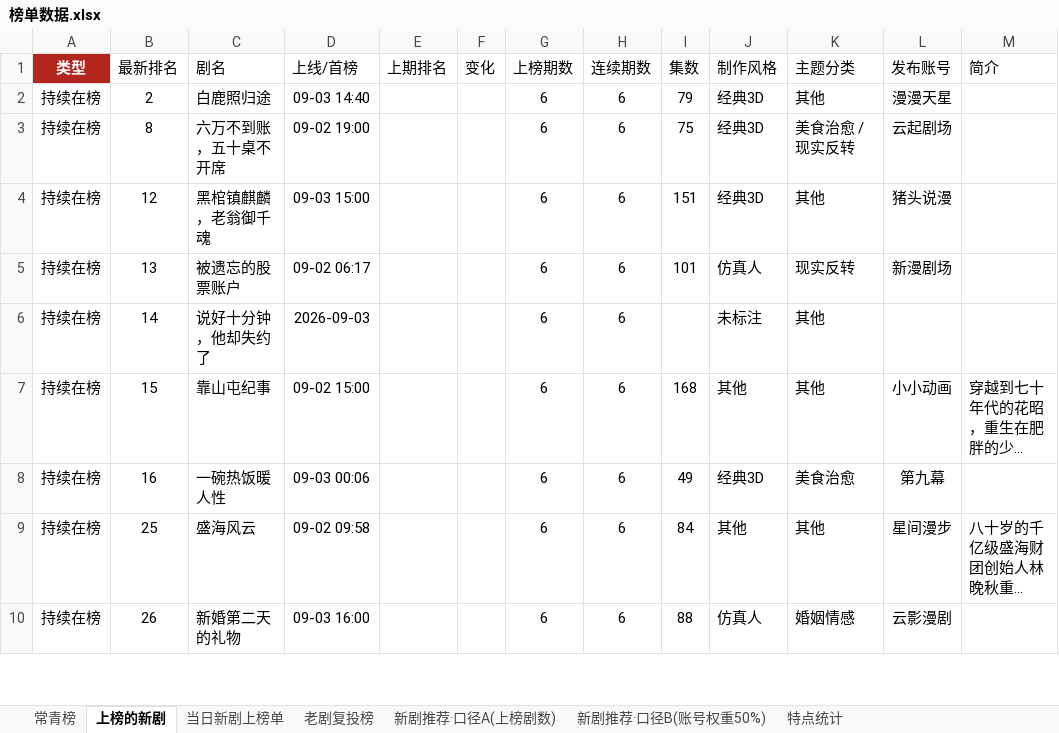
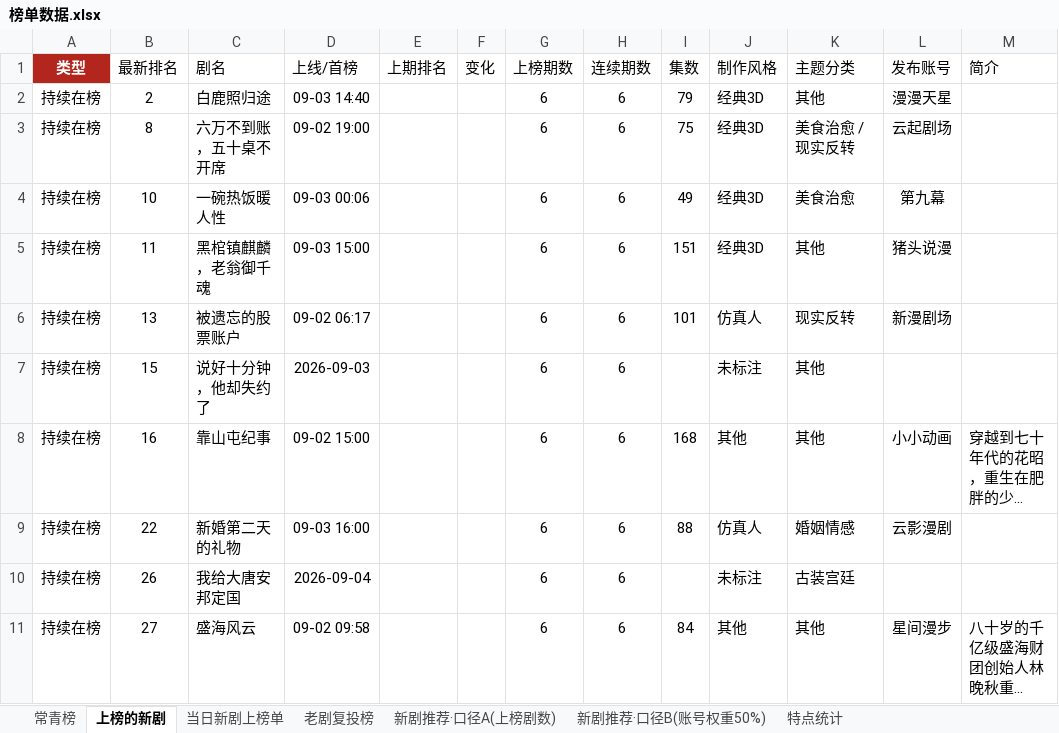
Before and after one commit to 2m247cdz9k-design/tomato-drama-rankings, an Excel workbook: 榜单数据.xlsx, sheet 上榜的新剧, drawn as a sheet; only a part is shown; long unchanged cells end in …; values as stored, in another font and other column widths than the file's, no borders; removed rows and columns are numbered as before the commit, all else as after; the diff covers the shown part only; the diff names each change by its address in the sheet, - before the commit and + after, or states it on an @@ line.

```diff
--- a/榜单数据.xlsx (sheet 上榜的新剧)
+++ b/榜单数据.xlsx (sheet 上榜的新剧)
+row 4: 持续在榜 | 10 | 一碗热饭暖人性 | 09-03 00:06 |  |  | 6 | 6 | 49 | 经典3D | 美食治愈 | 第九幕
-B5 (最新排名): 12
+B5 (最新排名): 11
-B7 (最新排名): 14
+B7 (最新排名): 15
-B8 (最新排名): 15
+B8 (最新排名): 16
-B9 (最新排名): 16
+B9 (最新排名): 22
-C9 (剧名): 一碗热饭暖人性
+C9 (剧名): 新婚第二天的礼物
-D9 (上线/首榜): 09-03 00:06
+D9 (上线/首榜): 09-03 16:00
-I9 (集数): 49
+I9 (集数): 88
-J9 (制作风格): 经典3D
+J9 (制作风格): 仿真人
-K9 (主题分类): 美食治愈
+K9 (主题分类): 婚姻情感
-L9 (发布账号): 第九幕
+L9 (发布账号): 云影漫剧
+row 10: 持续在榜 | 26 | 我给大唐安邦定国 | 2026-09-04 |  |  | 6 | 6 |  | 未标注 | 古装宫廷
-B11 (最新排名): 25
+B11 (最新排名): 27
-row 10: 持续在榜 | 26 | 新婚第二天的礼物 | 09-03 16:00 |  |  | 6 | 6 | 88 | 仿真人 | 婚姻情感 | 云影漫剧
```
Also changed, not shown: 15 added rows, 19 removed rows and 54 edited cells elsewhere in this sheet, sheet 特点统计, sheet 当日新剧上榜单, 2 other files.
